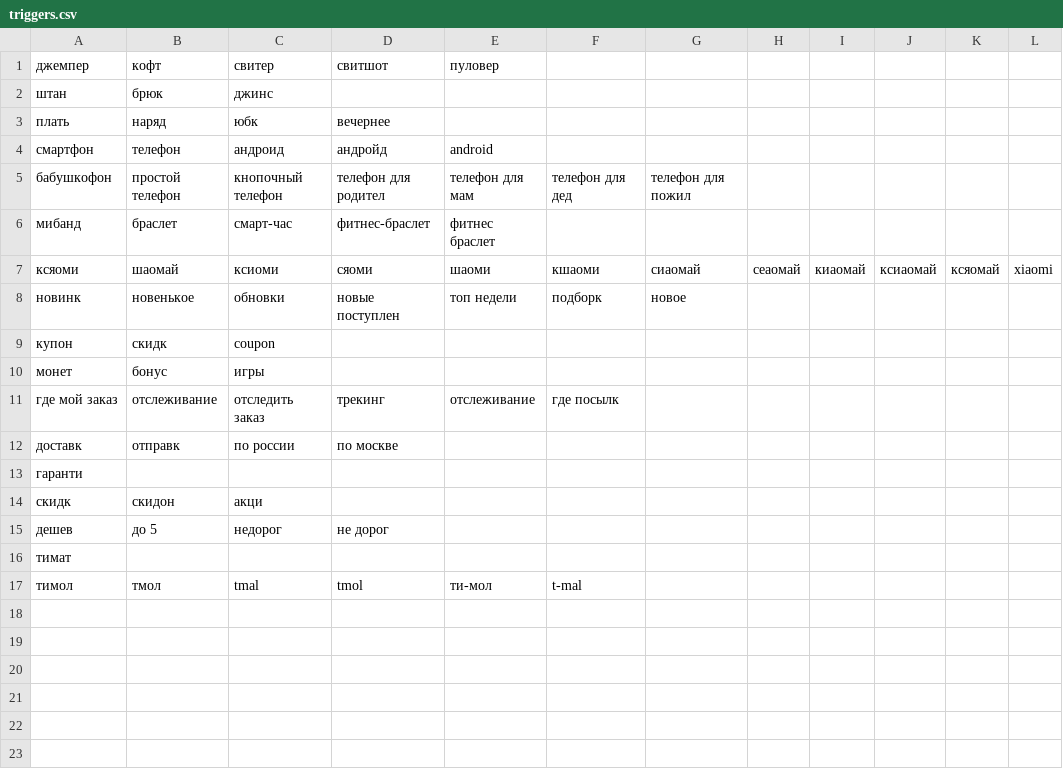
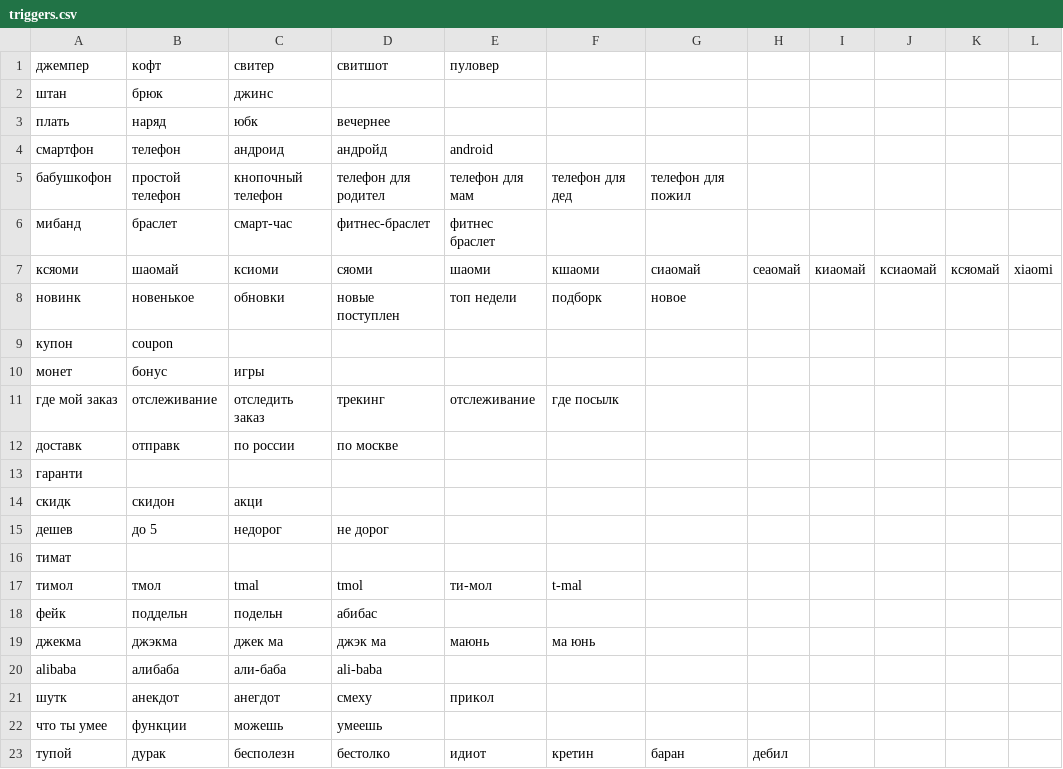
Before and after one commit to wtigga/AliExpressChatBot, a CSV file: triggers.csv, drawn as a sheet.

```diff
--- a/triggers.csv
+++ b/triggers.csv
@@ -8,3 +8,3 @@
 новинк	новенькое	обновки	новые поступлен	топ недели	подборк	новое					
-купон	скидк	coupon									
+купон	coupon										
 монет	бонус	игры									
@@ -17 +17,7 @@
 тимол	тмол	tmal	tmol	ти-мол	t-mal						
+фейк	поддельн	подельн	абибас								
+джекма	джэкма	джек ма	джэк ма	маюнь	ма юнь						
+alibaba	алибаба	али-баба	ali-baba								
+шутк	анекдот	анегдот	смеху	прикол							
+что ты умее	функции	можешь	умеешь								
+тупой	дурак	бесполезн	бестолко	идиот	кретин	баран	дебил				
```
Also changed, not shown: answers.csv.
